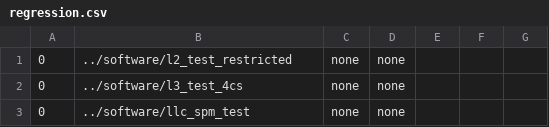
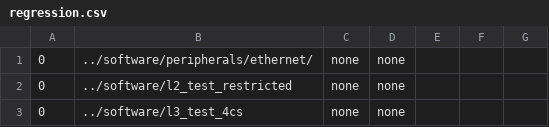
Before and after one commit to AlSaqr-platform/he-soc, a CSV file: hardware/regressions/regression.csv, drawn as a sheet; only a part is shown; the shorter side is filled out with more unchanged rows.

Commit message:
Minor fix + including eth test into regression list.

```diff
--- a/hardware/regressions/regression.csv
+++ b/hardware/regressions/regression.csv
@@ -1 +1,2 @@
+0,../software/peripherals/ethernet/,none,none,,,,
 0,../software/l2_test_restricted,none,none,,,,
```
Also changed, not shown: 1 other file.
